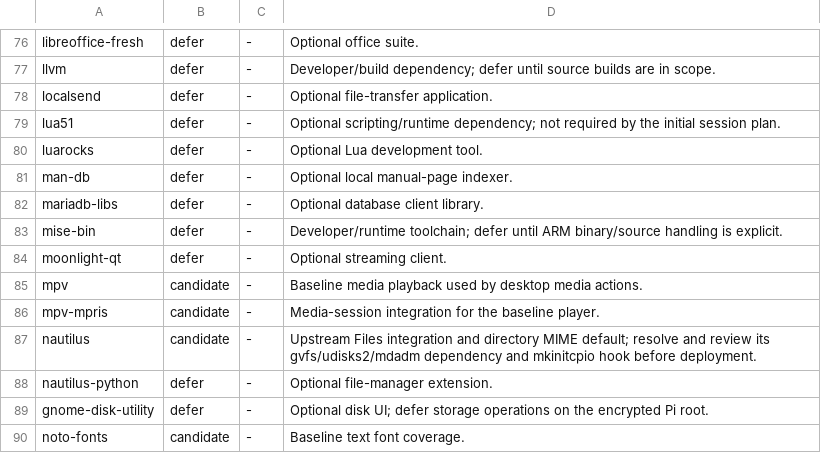
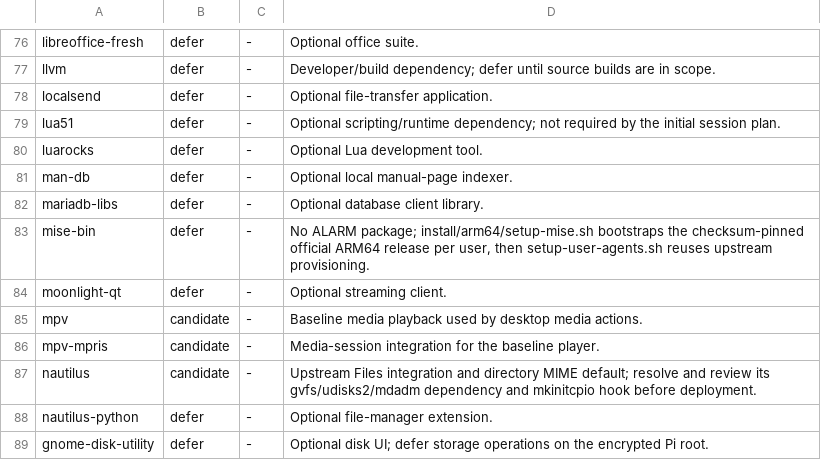
Before and after one commit to sam-bee/omarchy-raspberrypi, a TSV file: install/arm64/packages.tsv, drawn as a sheet; only a part is shown, gaps mark what is left out; the shorter side is filled out with more unchanged rows.

Commit message:
To support upstream agent installation on Pi, bootstrap the official ARM mise release

```diff
--- a/install/arm64/packages.tsv
+++ b/install/arm64/packages.tsv
@@ -82,3 +82,3 @@ man-db	defer	-	Optional local manual-page indexer.
 mariadb-libs	defer	-	Optional database client library.
-mise-bin	defer	-	Developer/runtime toolchain; defer until ARM binary/source handling is explicit.
+mise-bin	defer	-	No ALARM package; install/arm64/setup-mise.sh bootstraps the checksum-pinned official ARM64 release per user, then setup-user-agents.sh reuses upstream provisioning.
 moonlight-qt	defer	-	Optional streaming client.
```
Also changed, not shown: 1 other file.
